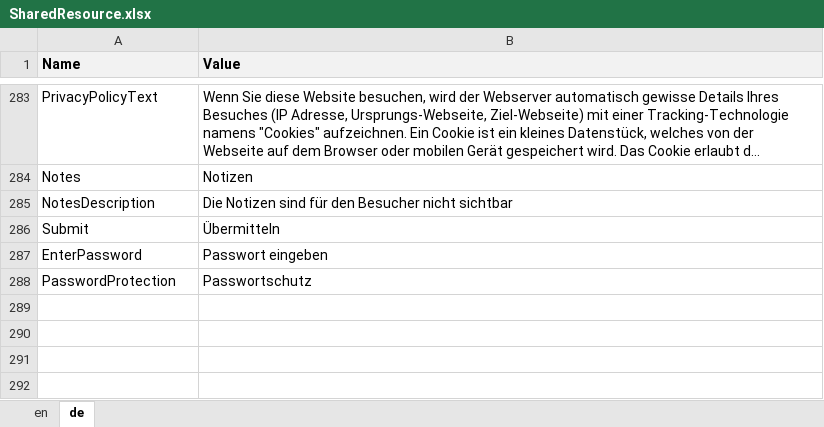
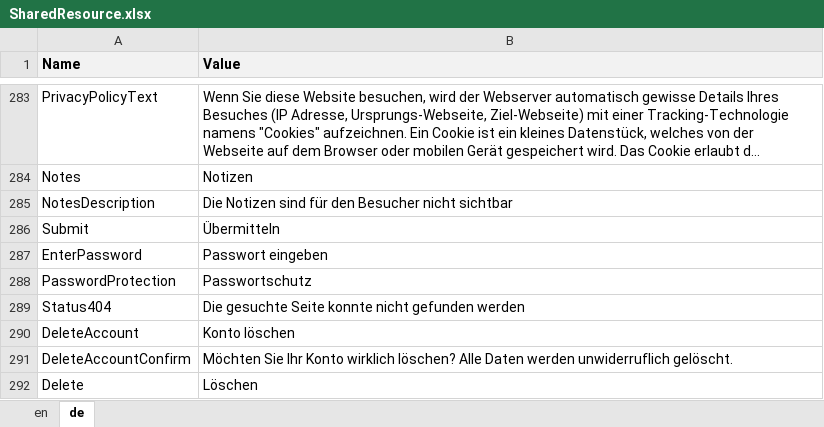
Before and after one commit to theodoracatos/vitae, an Excel workbook: Vitae/Library/Resources/SharedResource.xlsx, sheet de, drawn as a sheet; only a part is shown, gaps mark what is left out; long unchanged cells end in …; values as stored, in another font and other column widths than the file's, no borders; the diff names each change by its address in the sheet, - before the commit and + after, or states it on an @@ line.

Commit message:
Delete implemented

```diff
--- a/Vitae/Library/Resources/SharedResource.xlsx (sheet de)
+++ b/Vitae/Library/Resources/SharedResource.xlsx (sheet de)
+row 289: Status404 | Die gesuchte Seite konnte nicht gefunden werden
+row 290: DeleteAccount | Konto löschen
+row 291: DeleteAccountConfirm | Möchten Sie Ihr Konto wirklich löschen? Alle Daten werden unwiderruflich gelöscht.
+row 292: Delete | Löschen
```
Also changed, not shown: sheet en, 11 other files.
